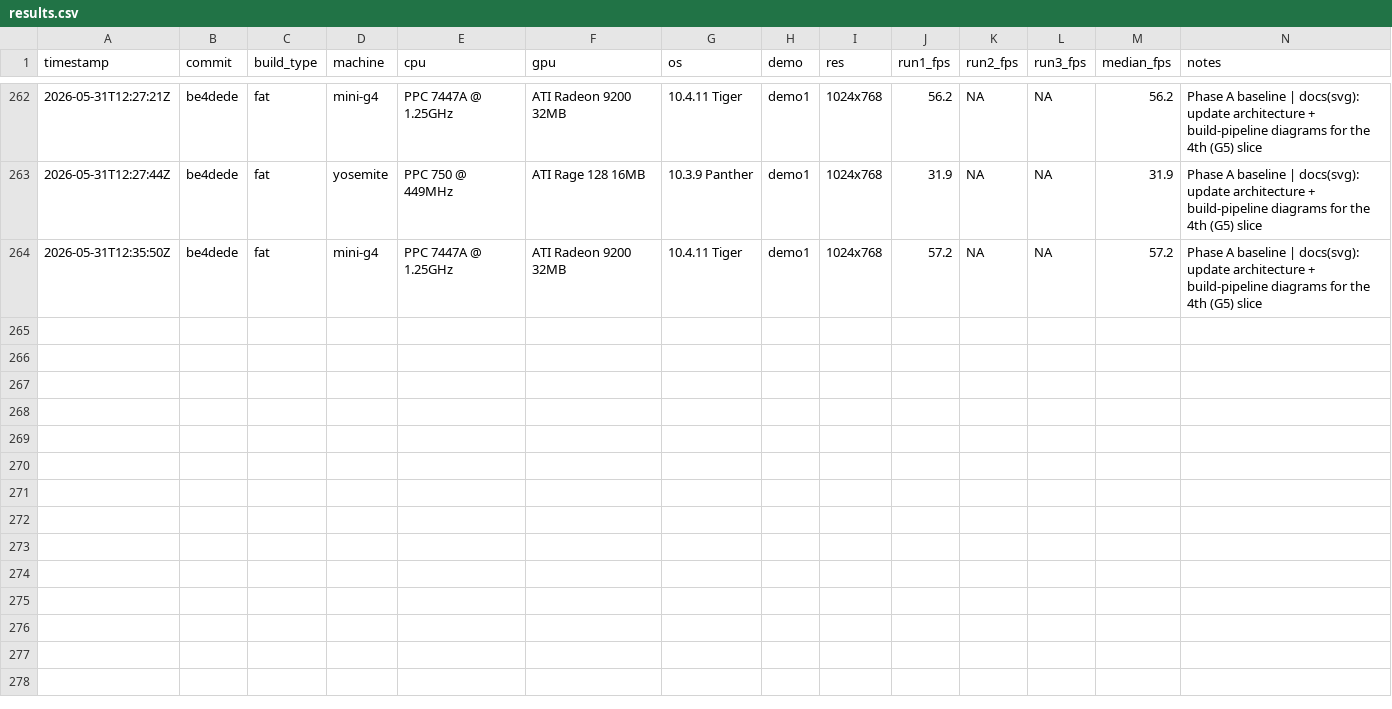
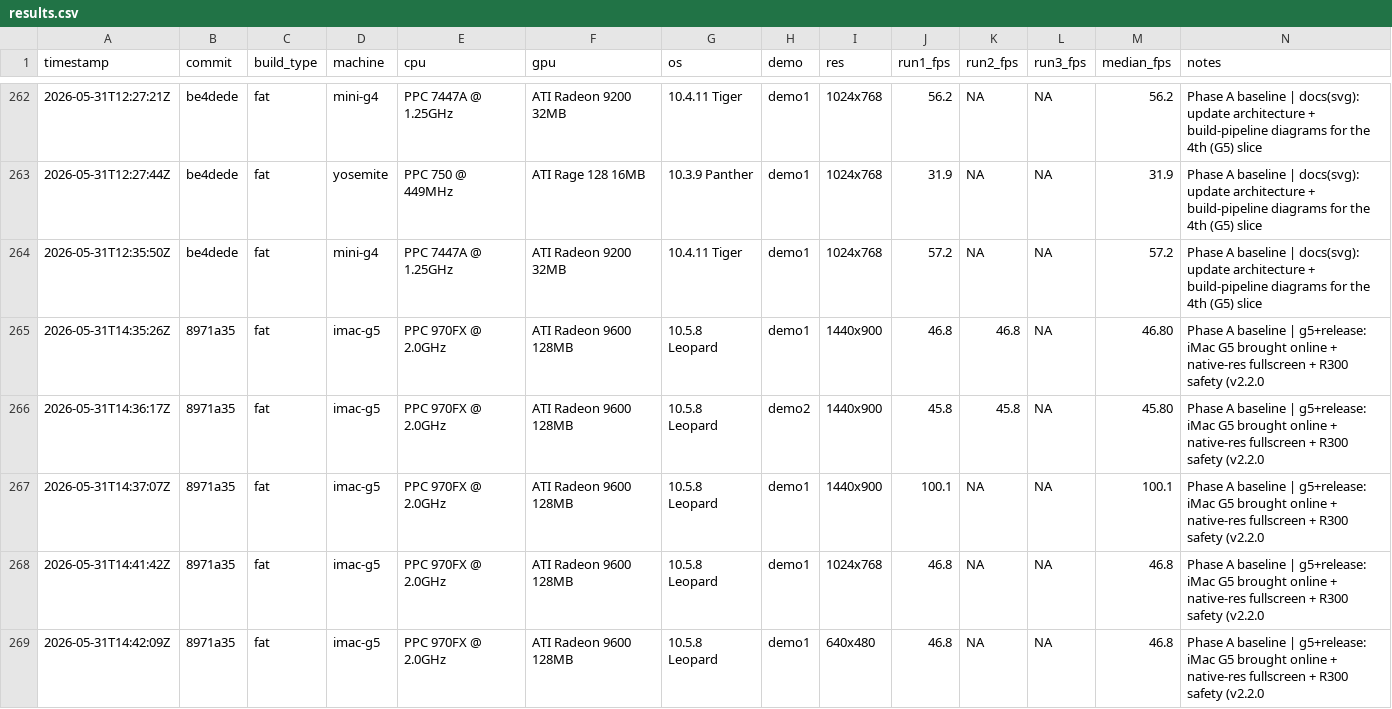
Before and after one commit to matthewdeaves/old-mac-quake2, a CSV file: benchmarks/results.csv, drawn as a sheet; only a part is shown, gaps mark what is left out; rows hold the shown columns only; the diff names each change by its address in the sheet, - before the commit and + after, or states it on an @@ line.

```diff
--- a/benchmarks/results.csv
+++ b/benchmarks/results.csv
+row 265: 2026-05-31T14:35:26Z | 8971a35 | fat | imac-g5 | PPC 970FX @ 2.0GHz | ATI Radeon 9600 128MB | 10.5.8 Leopard | demo1 | 1440x900 | 46.8 | 46.8 | NA | 46.80 | Phase A baseline | g5+release: iMac G5 brought online + native-res fullscreen + R300 safety (v2.2.0
+row 266: 2026-05-31T14:36:17Z | 8971a35 | fat | imac-g5 | PPC 970FX @ 2.0GHz | ATI Radeon 9600 128MB | 10.5.8 Leopard | demo2 | 1440x900 | 45.8 | 45.8 | NA | 45.80 | Phase A baseline | g5+release: iMac G5 brought online + native-res fullscreen + R300 safety (v2.2.0
+row 267: 2026-05-31T14:37:07Z | 8971a35 | fat | imac-g5 | PPC 970FX @ 2.0GHz | ATI Radeon 9600 128MB | 10.5.8 Leopard | demo1 | 1440x900 | 100.1 | NA | NA | 100.1 | Phase A baseline | g5+release: iMac G5 brought online + native-res fullscreen + R300 safety (v2.2.0
+row 268: 2026-05-31T14:41:42Z | 8971a35 | fat | imac-g5 | PPC 970FX @ 2.0GHz | ATI Radeon 9600 128MB | 10.5.8 Leopard | demo1 | 1024x768 | 46.8 | NA | NA | 46.8 | Phase A baseline | g5+release: iMac G5 brought online + native-res fullscreen + R300 safety (v2.2.0
+row 269: 2026-05-31T14:42:09Z | 8971a35 | fat | imac-g5 | PPC 970FX @ 2.0GHz | ATI Radeon 9600 128MB | 10.5.8 Leopard | demo1 | 640x480 | 46.8 | NA | NA | 46.8 | Phase A baseline | g5+release: iMac G5 brought online + native-res fullscreen + R300 safety (v2.2.0
```
Also changed, not shown: 12 other files.
